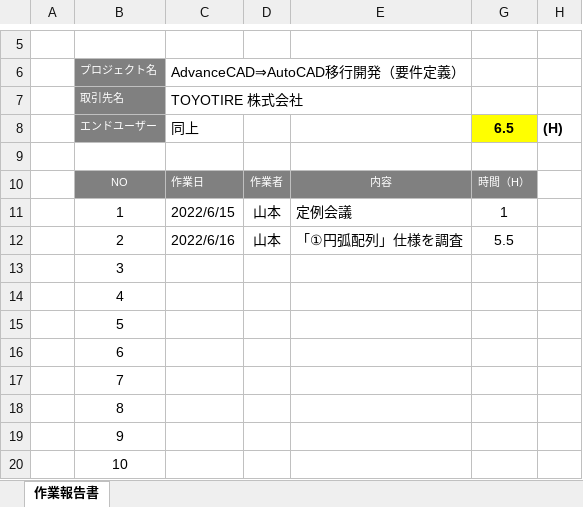
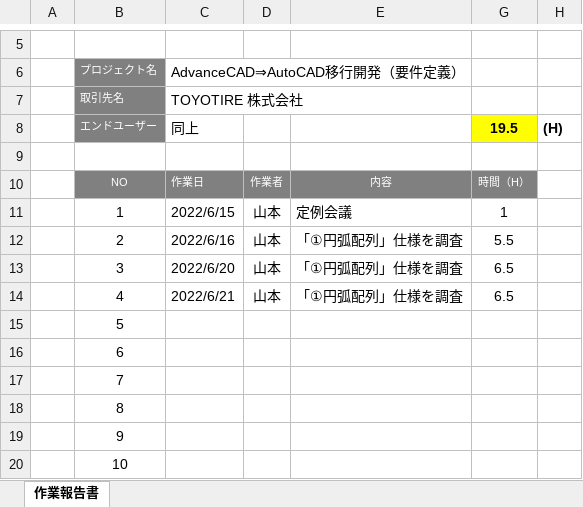
Before and after one commit to ichiro-uehara/TOYOTIRE_BRAND, an Excel workbook: 作業報告書/AdvanceCAD⇒AutoCAD移行開発（要件定義）_作業報告書_山本.xlsx, sheet 作業報告書, drawn as a sheet; only a part is shown, gaps mark what is left out; values as stored, in another font and other column widths than the file's, no borders; charts and pictures and conditional formats not drawn; the diff names each change by its address in the sheet, - before the commit and + after, or states it on an @@ line.

Commit message:
[update] 作業報告書更新

```diff
--- a/作業報告書/AdvanceCAD⇒AutoCAD移行開発（要件定義）_作業報告書_山本.xlsx (sheet 作業報告書)
+++ b/作業報告書/AdvanceCAD⇒AutoCAD移行開発（要件定義）_作業報告書_山本.xlsx (sheet 作業報告書)
-G8: 6.5
+G8: 19.5
-C13 (AdvanceCAD⇒AutoCAD移行開発（要件定義）): (empty)
+C13 (AdvanceCAD⇒AutoCAD移行開発（要件定義）): 2022/6/20
-D13:D14: (empty)
+D13:D14: 山本
-E13:E14: (empty)
+E13:E14: 「①円弧配列」仕様を調査
-G13:G14: (empty)
+G13:G14: 6.5
-C14 (AdvanceCAD⇒AutoCAD移行開発（要件定義）): (empty)
+C14 (AdvanceCAD⇒AutoCAD移行開発（要件定義）): 2022/6/21
```
